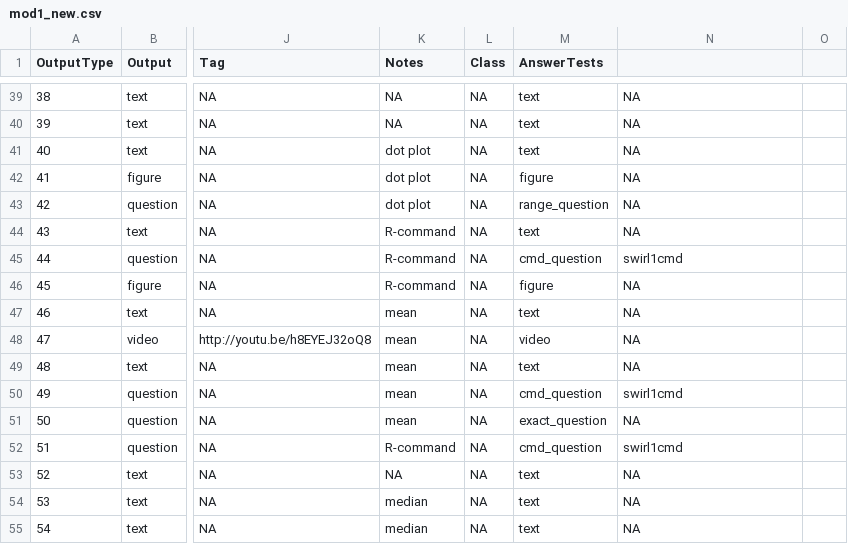
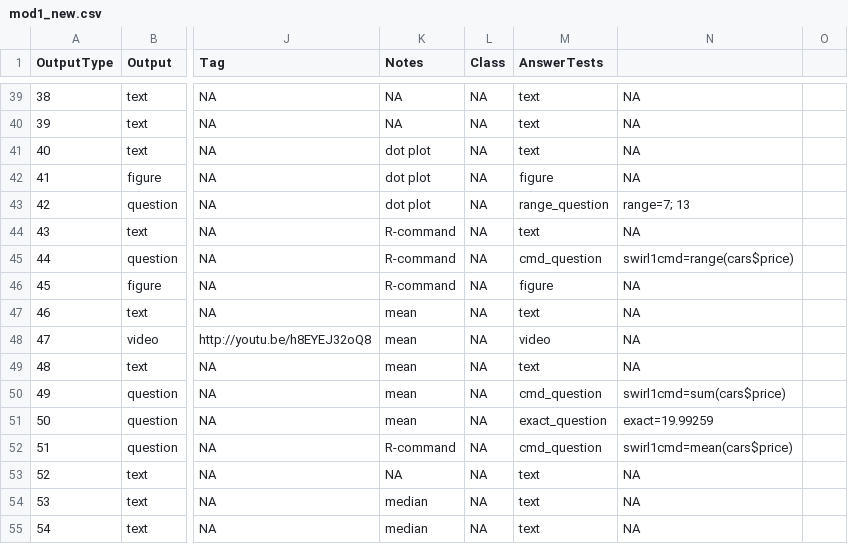
Before and after one commit to swirldev/swirl, a CSV file: data/Courses/Open_Intro/module1/mod1_new.csv, drawn as a sheet; only a part is shown, gaps mark what is left out; the diff covers the shown part only; the diff names each change by its address in the sheet, - before the commit and + after, or states it on an @@ line.

Commit message:
range and exact tests, starting to work on swirl1cmds

```diff
--- a/data/Courses/Open_Intro/module1/mod1_new.csv
+++ b/data/Courses/Open_Intro/module1/mod1_new.csv
-N43: NA
+N43: range=7; 13
-N45: swirl1cmd
+N45: swirl1cmd=range(cars$price)
-N50: swirl1cmd
+N50: swirl1cmd=sum(cars$price)
-N51: NA
+N51: exact=19.99259
-N52: swirl1cmd
+N52: swirl1cmd=mean(cars$price)
```
Also changed, not shown: 18 edited cells elsewhere in this file, 3 other files.
